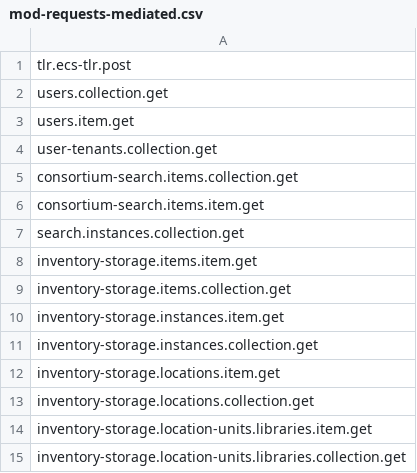
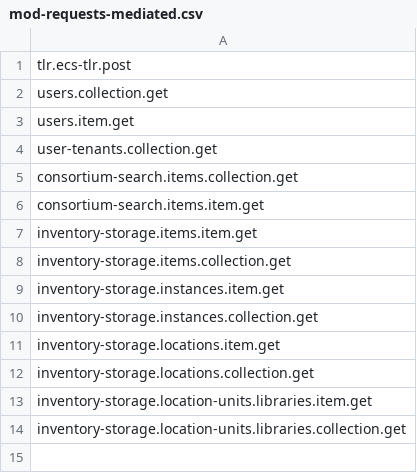
Before and after one commit to folio-org/mod-requests-mediated, a CSV file: src/main/resources/permissions/mod-requests-mediated.csv, drawn as a sheet.

Commit message:
MODREQMED-41 add missed permissions

```diff
--- a/src/main/resources/permissions/mod-requests-mediated.csv
+++ b/src/main/resources/permissions/mod-requests-mediated.csv
@@ -6,3 +6,2 @@ consortium-search.items.collection.get
 consortium-search.items.item.get
-search.instances.collection.get
 inventory-storage.items.item.get
```
Also changed, not shown: 1 other file.
